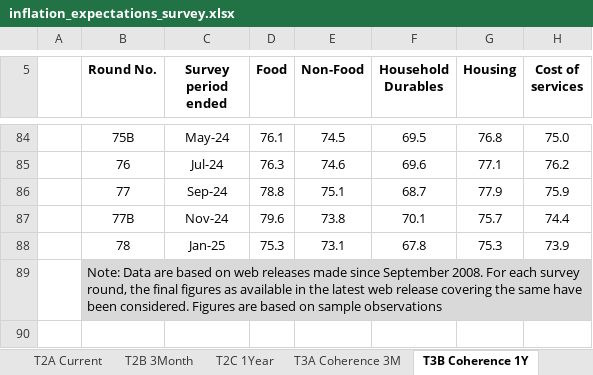
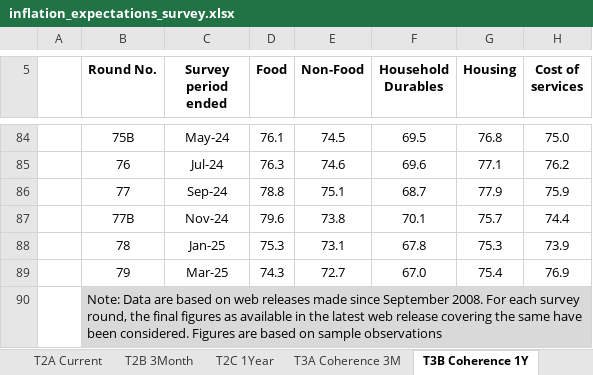
Before and after one commit to RishavDaredevil/financial_data_pipeline, an Excel workbook: data/raw/RBI_data/inflation_expectations_survey.xlsx, sheet T3B Coherence 1Y, drawn as a sheet; only a part is shown, gaps mark what is left out; values as stored, in another font and other column widths than the file's, no borders; conditional formats not drawn; the diff names each change by its address in the sheet, - before the commit and + after, or states it on an @@ line.

```diff
--- a/data/raw/RBI_data/inflation_expectations_survey.xlsx (sheet T3B Coherence 1Y)
+++ b/data/raw/RBI_data/inflation_expectations_survey.xlsx (sheet T3B Coherence 1Y)
+row 89:  | 79 | Mar-25 | 74.3 | 72.7 | 67.0 | 75.4 | 76.9
```
Also changed, not shown: sheet T2A Current, sheet T2B 3Month, sheet T2C 1Year, sheet T2 Household IE, sheet T1B Product-wise 1Y, sheet T1A Product-wise 3M, 1 more sheet, 26 other files.
